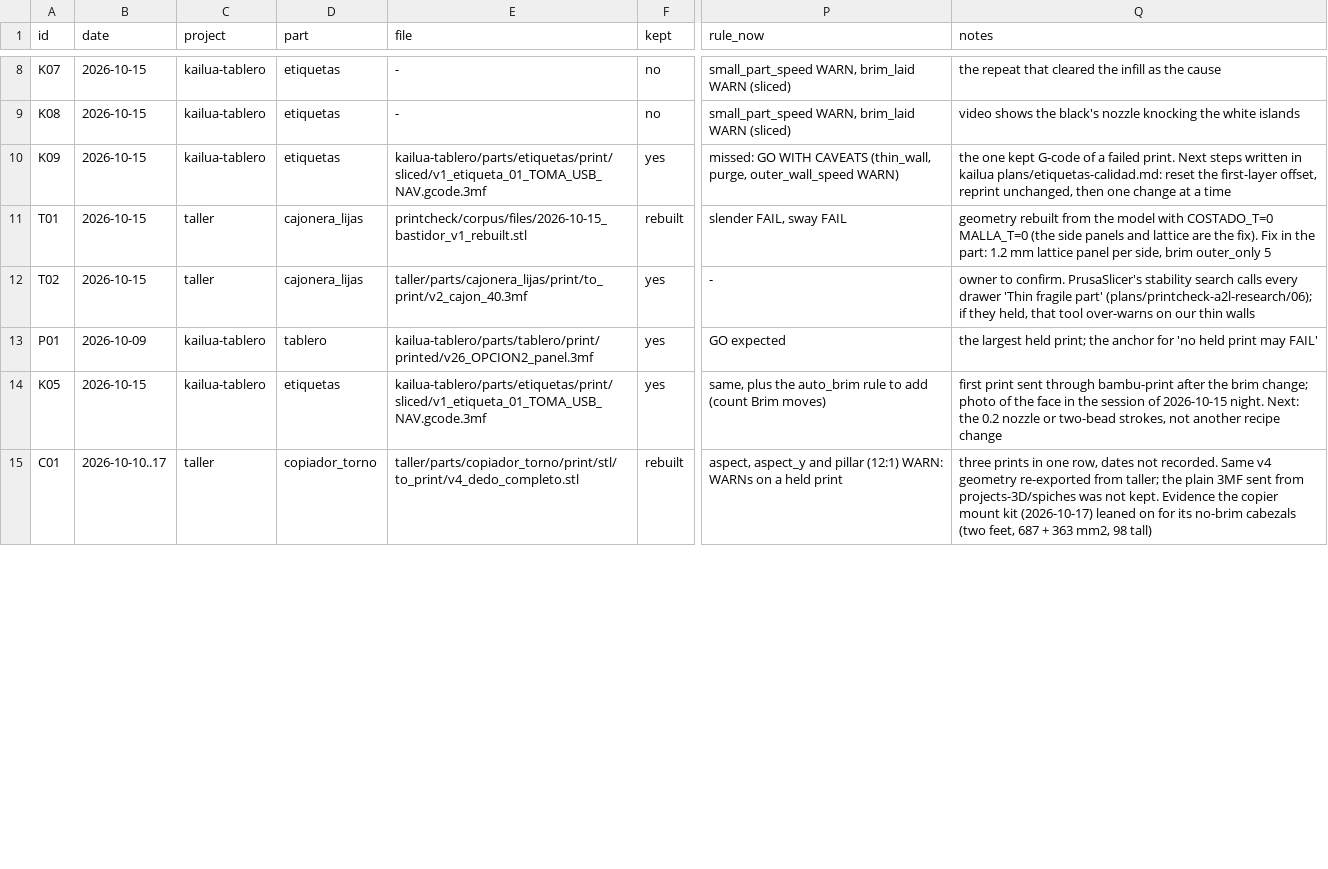
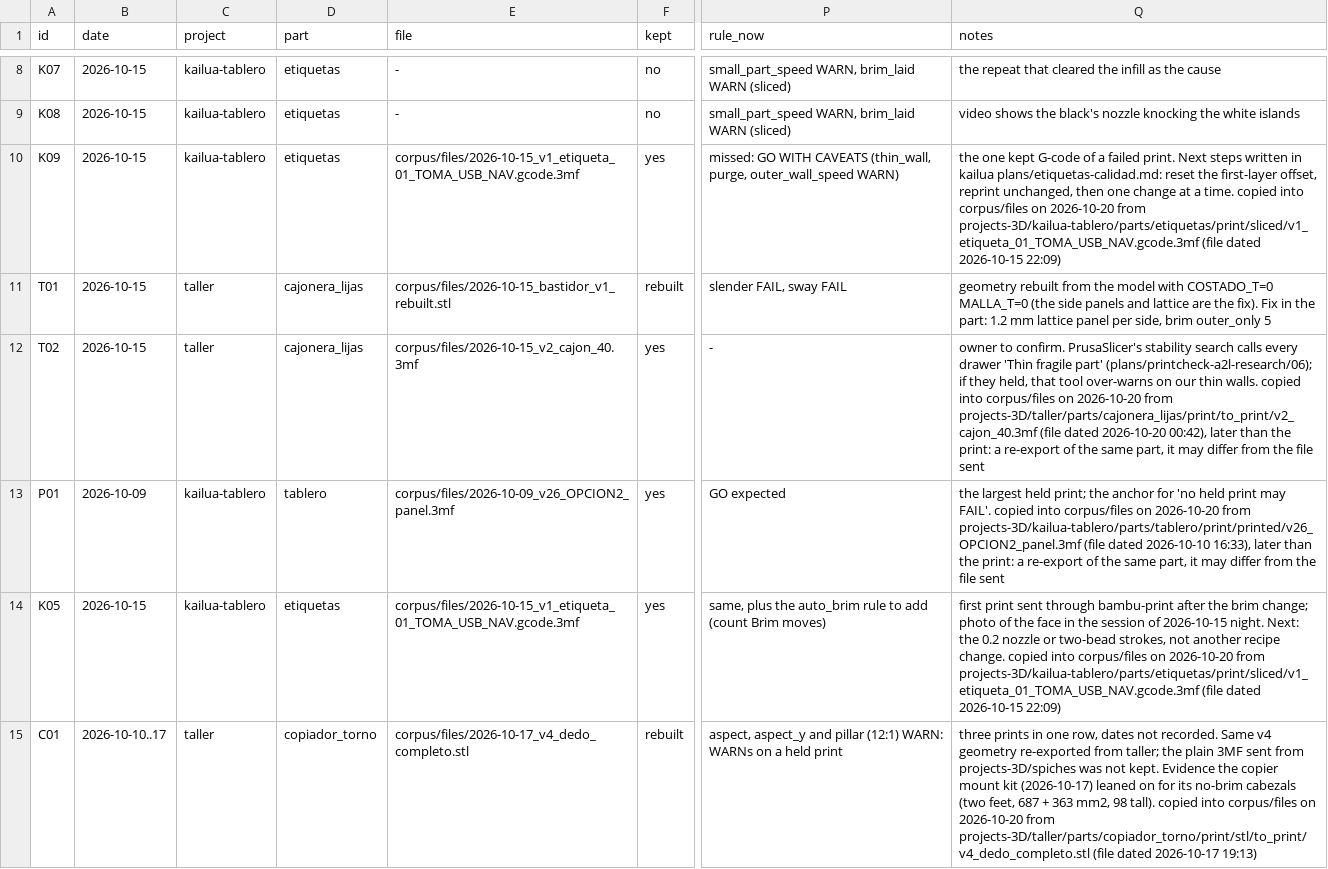
Before and after one commit to CROCDC/printcheck, a TSV file: corpus/outcomes.tsv, drawn as a sheet; only a part is shown, gaps mark what is left out; the diff covers the shown part only; the diff names each change by its address in the sheet, - before the commit and + after, or states it on an @@ line.

Commit message:
Self-contained repo with examples and a 100 % coverage suite
Everything the tests and the corpus replay need is now in the repository:
- the seven corpus files that lived in sibling projects are copied into
  corpus/files/ (their rows say where from and when, and whether the copy
  postdates the print); outcomes.tsv paths are relative to the repo root
- calibrate.py takes --corpus FILE and --sweep DIR instead of assuming
  the parent folder
- pyproject.toml makes it installable under any folder name, with the
  printcheck and printcheck-calibrate commands

examples/ holds generated files with a known verdict (GO, GO WITH CAVEATS,
NO-GO) as STL, Bambu project and sliced project, a demo project in the
kailua layout, and a labelled example corpus; build.py rewrites them
byte for byte.

The suite reaches 100 % line and branch coverage (150 tests) and the gate
is in pyproject.toml and CI. It found one bug: a mesh with an open side
wall crashed check_mesh, losing the whole verdict; it now FAILs as
mesh/no_section. Two branches no input could reach were removed.

Adds CI on Python 3.10 and 3.12, an MIT license and a changelog.

```diff
--- a/corpus/outcomes.tsv
+++ b/corpus/outcomes.tsv
-E10 (file): kailua-tablero/parts/etiquetas/print/sliced/v1_etiqueta_01_TOMA_USB_NAV.gcode.3mf
+E10 (file): corpus/files/2026-10-15_v1_etiqueta_01_TOMA_USB_NAV.gcode.3mf
-Q10 (notes): …at a time
+Q10 (notes): …at a time. copied into corpus/files on 2026-10-20 from projects-3D/kailua-tablero/parts/etiquetas/print/sliced/v1_etiqueta_01_TOMA_USB_NAV.gcode.3mf (file dated 2026-10-15 22:09)
-E11 (file): printcheck/corpus/files/2026-10-15_bastidor_v1_rebuilt.stl
+E11 (file): corpus/files/2026-10-15_bastidor_v1_rebuilt.stl
-E12 (file): taller/parts/cajonera_lijas/print/to_print/v2_cajon_40.3mf
+E12 (file): corpus/files/2026-10-15_v2_cajon_40.3mf
-Q12 (notes): …our thin walls
+Q12 (notes): …our thin walls. copied into corpus/files on 2026-10-20 from projects-3D/taller/parts/cajonera_lijas/print/to_print/v2_cajon_40.3mf (file dated 2026-10-20 00:42), later than the print: a re-export of the same part, it may differ from the file sent
-E13 (file): kailua-tablero/parts/tablero/print/printed/v26_OPCION2_panel.3mf
+E13 (file): corpus/files/2026-10-09_v26_OPCION2_panel.3mf
-Q13 (notes): …print may FAIL'
+Q13 (notes): …print may FAIL'. copied into corpus/files on 2026-10-20 from projects-3D/kailua-tablero/parts/tablero/print/printed/v26_OPCION2_panel.3mf (file dated 2026-10-10 16:33), later than the print: a re-export of the same part, it may differ from the file sent
-E14 (file): kailua-tablero/parts/etiquetas/print/sliced/v1_etiqueta_01_TOMA_USB_NAV.gcode.3mf
+E14 (file): corpus/files/2026-10-15_v1_etiqueta_01_TOMA_USB_NAV.gcode.3mf
-Q14 (notes): …another recipe change
+Q14 (notes): …another recipe change. copied into corpus/files on 2026-10-20 from projects-3D/kailua-tablero/parts/etiquetas/print/sliced/v1_etiqueta_01_TOMA_USB_NAV.gcode.3mf (file dated 2026-10-15 22:09)
-E15 (file): taller/parts/copiador_torno/print/stl/to_print/v4_dedo_completo.stl
+E15 (file): corpus/files/2026-10-17_v4_dedo_completo.stl
-Q15 (notes): …mm2, 98 tall)
+Q15 (notes): …mm2, 98 tall). copied into corpus/files on 2026-10-20 from projects-3D/taller/parts/copiador_torno/print/stl/to_print/v4_dedo_completo.stl (file dated 2026-10-17 19:13)
```
Also changed, not shown: 10 edited cells elsewhere in this file, 56 other files.
